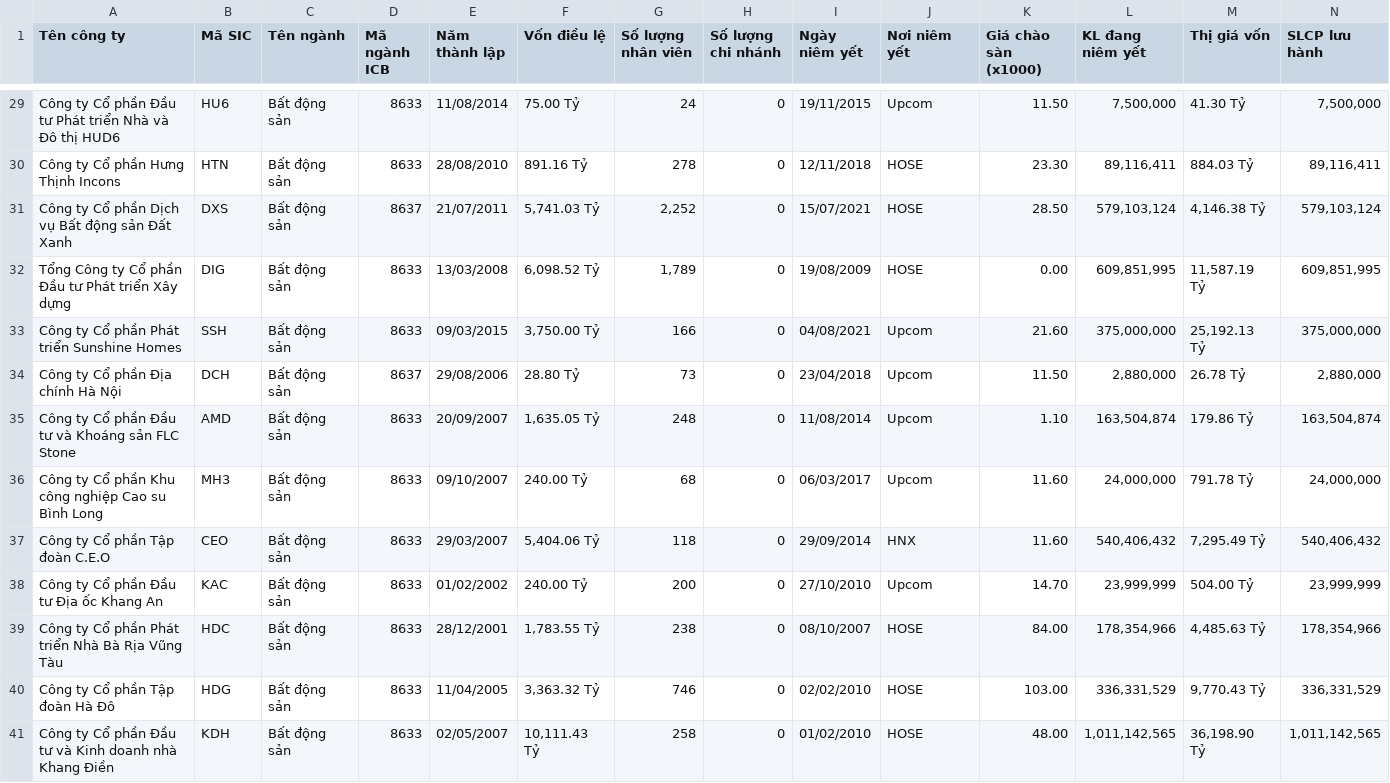
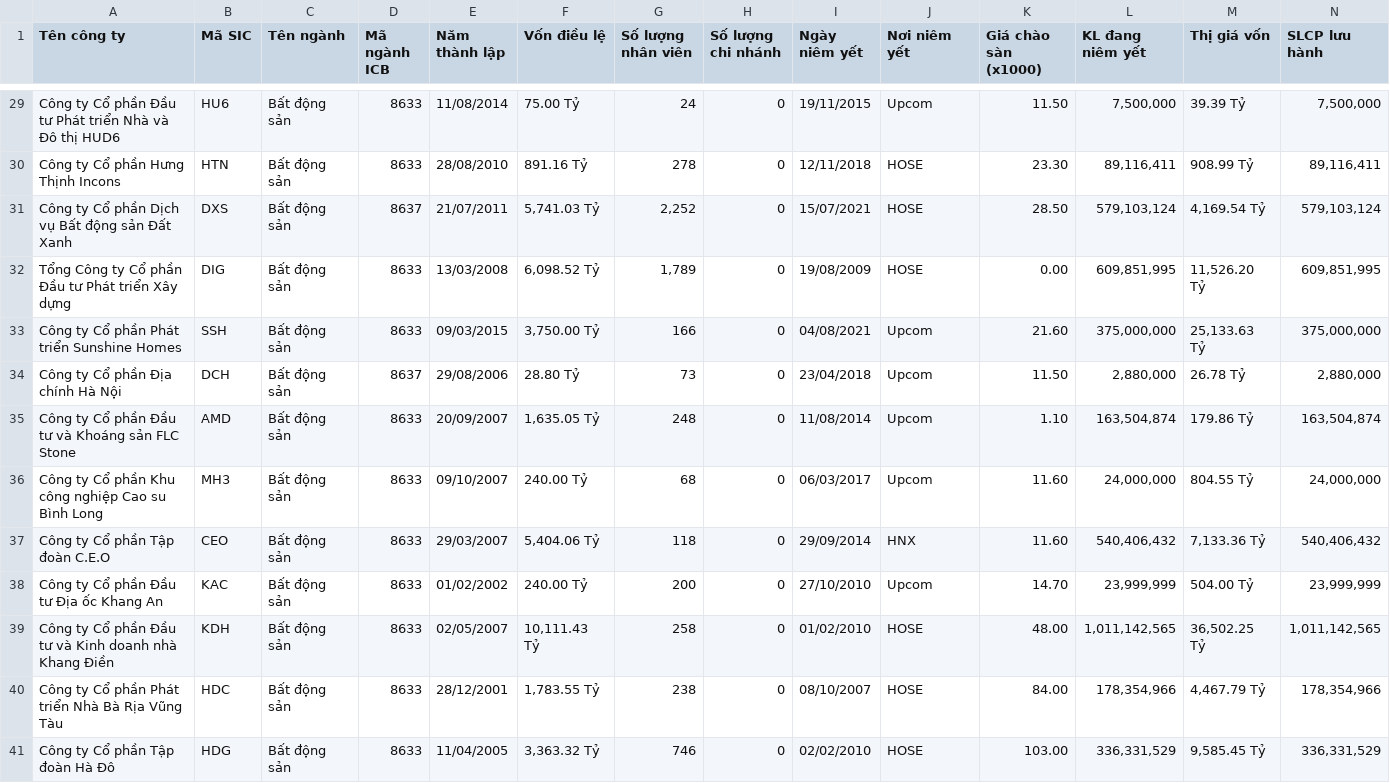
Before and after one commit to NguyenPhucLinh1208/DataWarehouse_project, a CSV file: Tasks/extract/HistoricalData/company_info.csv, drawn as a sheet; only a part is shown, gaps mark what is left out; removed rows and columns are numbered as before the commit, all else as after; the diff covers the shown part only; the diff names each change by its address in the sheet, - before the commit and + after, or states it on an @@ line.

```diff
--- a/Tasks/extract/HistoricalData/company_info.csv
+++ b/Tasks/extract/HistoricalData/company_info.csv
-M29 (Thị giá vốn): 41.30 Tỷ
+M29 (Thị giá vốn): 39.39 Tỷ
-M30 (Thị giá vốn): 884.03 Tỷ
+M30 (Thị giá vốn): 908.99 Tỷ
-M31 (Thị giá vốn): 4,146.38 Tỷ
+M31 (Thị giá vốn): 4,169.54 Tỷ
-M32 (Thị giá vốn): 11,587.19 Tỷ
+M32 (Thị giá vốn): 11,526.20 Tỷ
-M33 (Thị giá vốn): 25,192.13 Tỷ
+M33 (Thị giá vốn): 25,133.63 Tỷ
-M36 (Thị giá vốn): 791.78 Tỷ
+M36 (Thị giá vốn): 804.55 Tỷ
-M37 (Thị giá vốn): 7,295.49 Tỷ
+M37 (Thị giá vốn): 7,133.36 Tỷ
+row 39: Công ty Cổ phần Đầu tư và Kinh doanh nhà Khang Điền | KDH | Bất động sản | 8633 | 02/05/2007 | 10,111.43 Tỷ | 258 | 0 | 01/02/2010 | HOSE | 48.00 | 1,011,142,565 | 36,502.25 Tỷ | 1,011,142,565
-M40 (Thị giá vốn): 4,485.63 Tỷ
+M40 (Thị giá vốn): 4,467.79 Tỷ
-M41 (Thị giá vốn): 9,770.43 Tỷ
+M41 (Thị giá vốn): 9,585.45 Tỷ
-row 41: Công ty Cổ phần Đầu tư và Kinh doanh nhà Khang Điền | KDH | Bất động sản | 8633 | 02/05/2007 | 10,111.43 Tỷ | 258 | 0 | 01/02/2010 | HOSE | 48.00 | 1,011,142,565 | 36,198.90 Tỷ | 1,011,142,565
```
Also changed, not shown: 2 added rows, 2 removed rows and 88 edited cells elsewhere in this file, Tasks/extract/NewData/TotalPrice.csv, 17 other files.
